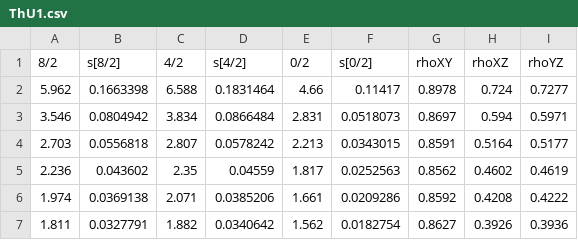
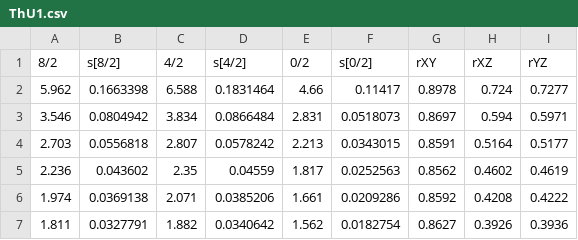
Before and after one commit to pvermees/IsoplotR, a CSV file: inst/ThU1.csv, drawn as a sheet.

```diff
--- a/inst/ThU1.csv
+++ b/inst/ThU1.csv
@@ -1,2 +1,2 @@
-8/2,s[8/2],4/2,s[4/2],0/2,s[0/2],rhoXY,rhoXZ,rhoYZ
+8/2,s[8/2],4/2,s[4/2],0/2,s[0/2],rXY,rXZ,rYZ
 5.962,0.1663398,6.588,0.1831464,4.66,0.11417,0.8978,0.724,0.7277
```
Also changed, not shown: inst/ThU2.csv, inst/UPb4.csv, 16 other files.
